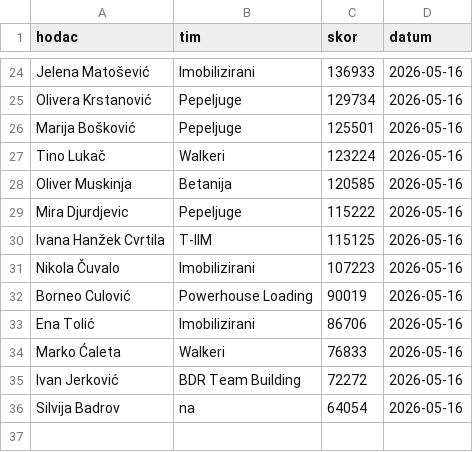
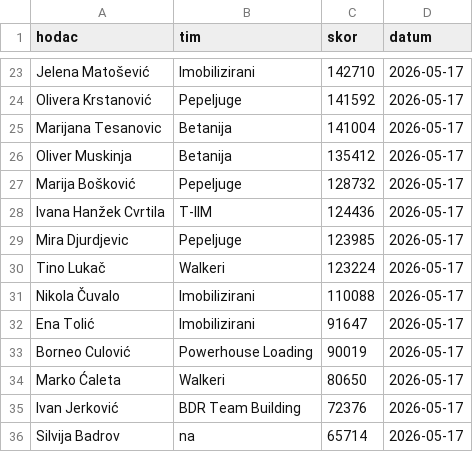
Before and after one commit to danche-dev/streamlitz, a CSV file: data.csv, drawn as a sheet; only a part is shown, gaps mark what is left out; removed rows and columns are numbered as before the commit, all else as after; the diff covers the shown part only; the diff names each change by its address in the sheet, - before the commit and + after, or states it on an @@ line.

```diff
--- a/data.csv
+++ b/data.csv
-C23 (skor): 136933
+C23 (skor): 142710
-D23:D24 (datum): 2026-05-16
+D23:D24 (datum): 2026-05-17
-C24 (skor): 129734
+C24 (skor): 141592
+row 25: Marijana Tesanovic | Betanija | 141004 | 2026-05-17
+row 26: Oliver Muskinja | Betanija | 135412 | 2026-05-17
-C27 (skor): 125501
+C27 (skor): 128732
-D27 (datum): 2026-05-16
+D27 (datum): 2026-05-17
+row 28: Ivana Hanžek Cvrtila | T-IIM | 124436 | 2026-05-17
+row 29: Mira Djurdjevic | Pepeljuge | 123985 | 2026-05-17
-D30 (datum): 2026-05-16
+D30 (datum): 2026-05-17
-row 28: Oliver Muskinja | Betanija | 120585 | 2026-05-16
-row 29: Mira Djurdjevic | Pepeljuge | 115222 | 2026-05-16
-row 30: Ivana Hanžek Cvrtila | T-IIM | 115125 | 2026-05-16
-C31 (skor): 107223
+C31 (skor): 110088
-D31 (datum): 2026-05-16
+D31 (datum): 2026-05-17
+row 32: Ena Tolić | Imobilizirani | 91647 | 2026-05-17
-D33 (datum): 2026-05-16
+D33 (datum): 2026-05-17
-row 33: Ena Tolić | Imobilizirani | 86706 | 2026-05-16
-C34 (skor): 76833
+C34 (skor): 80650
-D34:D36 (datum): 2026-05-16
+D34:D36 (datum): 2026-05-17
-C35 (skor): 72272
+C35 (skor): 72376
-C36 (skor): 64054
+C36 (skor): 65714
```
Also changed, not shown: 4 added rows, 5 removed rows and 34 edited cells elsewhere in this file, 1 other file.
